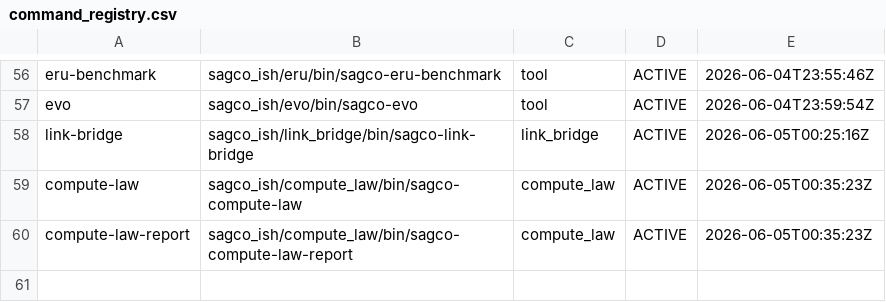
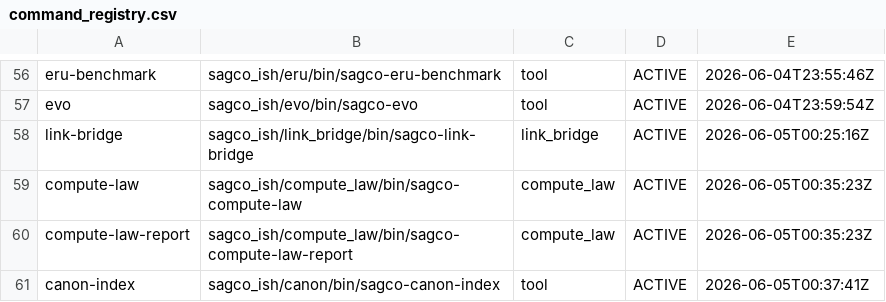
Before and after one commit to Me10101-01/Sovereignty-Architecture-Elevator-Pitch-, a CSV file: sagco_ish/registry/logs/command_registry.csv, drawn as a sheet; only a part is shown, gaps mark what is left out.

```diff
--- a/sagco_ish/registry/logs/command_registry.csv
+++ b/sagco_ish/registry/logs/command_registry.csv
@@ -60 +60,2 @@ compute-law,sagco_ish/compute_law/bin/sagco-compute-law,compute_law,ACTIVE,2026-
 compute-law-report,sagco_ish/compute_law/bin/sagco-compute-law-report,compute_law,ACTIVE,2026-06-05T00:35:23Z
+canon-index,sagco_ish/canon/bin/sagco-canon-index,tool,ACTIVE,2026-06-05T00:37:41Z
```
Also changed, not shown: sagco_ish/registry/data/brick_manifest.csv, sagco_ish/shared_state/logs/state_updates.csv, 5 other files.
